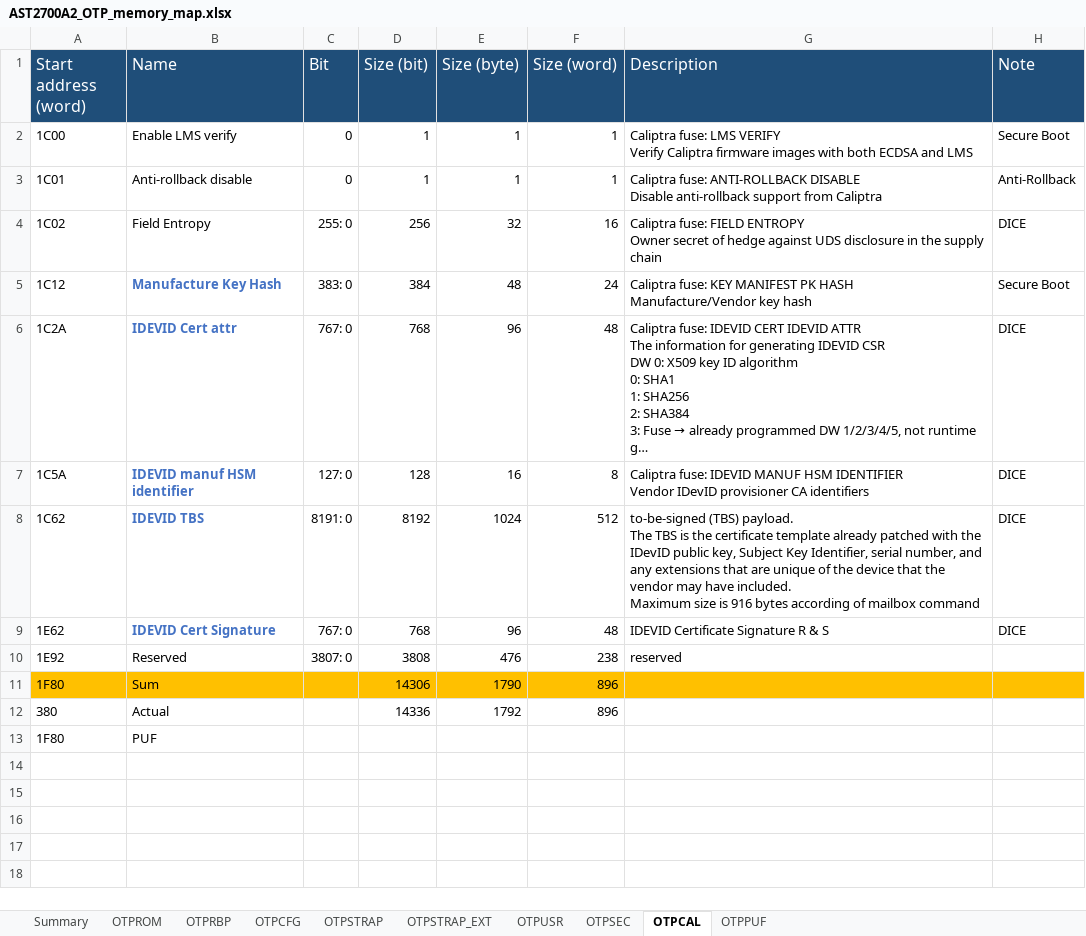
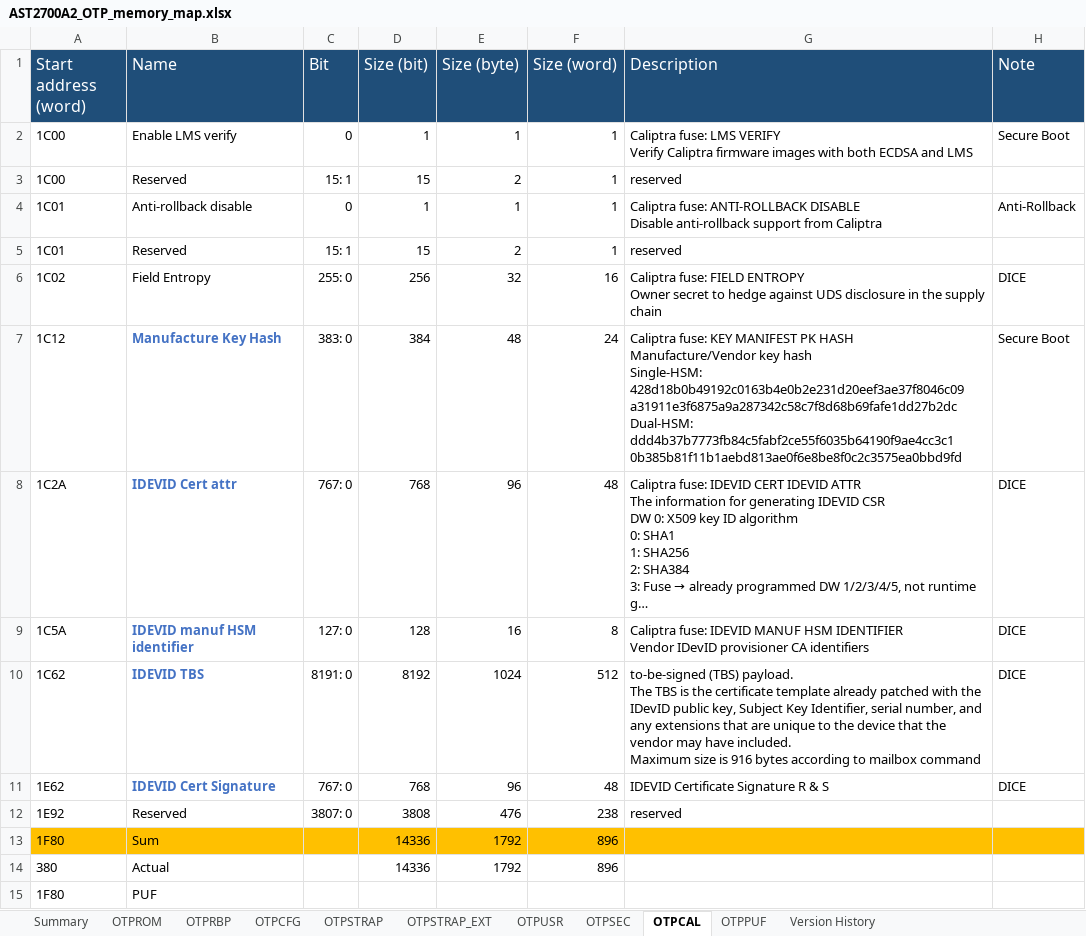
Before and after one commit to AspeedTech-BMC/socsec, an Excel workbook: tools/memory_map/AST2700A2_OTP_memory_map.xlsx, sheet OTPCAL, drawn as a sheet; long unchanged cells end in …; values as stored, in another font and other column widths than the file's, no borders; addresses are those after the commit; ↵ is a line break in a cell; the diff names each change by its address in the sheet, - before the commit and + after, or states it on an @@ line.

Commit message:
otp: update AST2700-A2 OTP fields to memory map v2.4
- Remove dis_cptra_owner_key_retry (OTPCFG2[14]), no longer defined
- Fix strap_ext debug UART timeout selection bit_offset (0 -> 10)
- Update ROM_patch user region base offset/size and description
- Add Caliptra Manufacture Key Hash examples for Single/Dual-HSM
- Fix "of" -> "to" wording typos across info/comment strings
- Update AST2700A2_OTP_memory_map.xlsx

Signed-off-by: jheng-shuo_lin <jheng-shuo_lin@aspeedtech.com>
Change-Id: I39c78748ae7c317bd10c4d7ec057ccd4b1a1223f

```diff
--- a/tools/memory_map/AST2700A2_OTP_memory_map.xlsx (sheet OTPCAL)
+++ b/tools/memory_map/AST2700A2_OTP_memory_map.xlsx (sheet OTPCAL)
+sheet tab: Version History
+row 3: 1C00 | Reserved | 15: 1 | 15 | 2 | 1 | reserved
+row 5: 1C01 | Reserved | 15: 1 | 15 | 2 | 1 | reserved
-G6 (Description): …Owner secret of hedge against…
+G6 (Description): …Owner secret to hedge against…
-G7 (Description): …key hash
+G7 (Description): …key hash ↵ Single-HSM: ↵ 428d18b0b49192c0163b4e0b2e231d20eef3ae37f8046c09 ↵ a31911e3f6875a9a287342c58c7f8d68b69fafe1dd27b2dc ↵ Dual-HSM: ↵ ddd4b37b7773fb84c5fabf2ce55f6035b64190f9ae4cc3c1 ↵ 0b385b81f11b1aebd813ae0f6e8be8f0c2c3575ea0bbd9fd
-G10 (Description): …are unique of the device that the vendor may have included. ↵ Maximum size is 916 bytes according of mailbox command
+G10 (Description): …are unique to the device that the vendor may have included. ↵ Maximum size is 916 bytes according to mailbox command
-D13 (Size (bit)): 14306
+D13 (Size (bit)): 14336
-E13 (Size (byte)): 1790
+E13 (Size (byte)): 1792
```
Also changed, not shown: sheet OTPCFG, sheet OTPSEC, sheet OTPSTRAP, sheet OTPSTRAP_EXT, sheet OTPUSR, sheet OTPRBP, 2 more sheets, formulas that keep their value, 3 other files.
